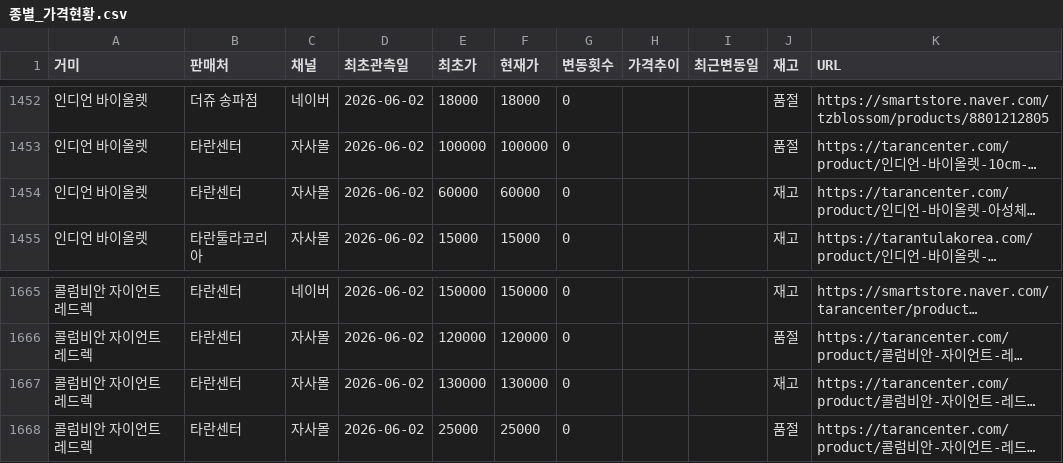
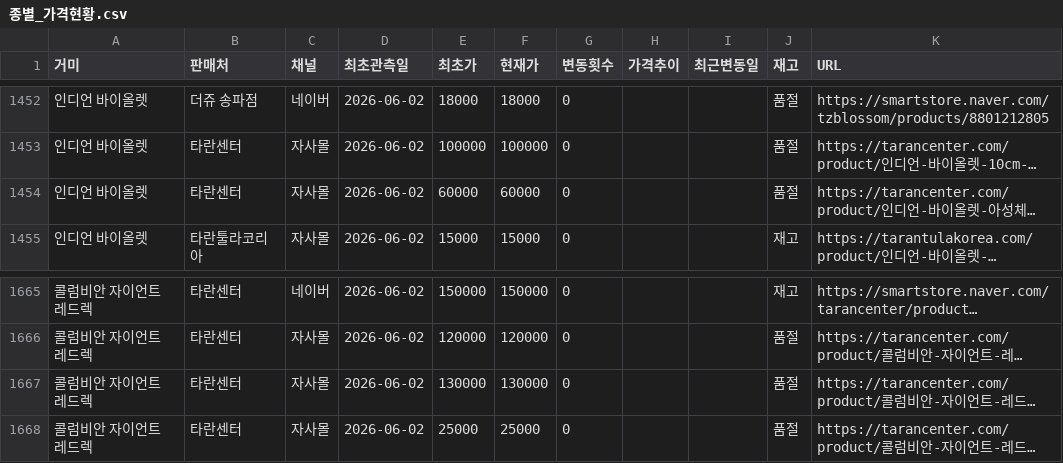
Before and after one commit to janghongku/tarantula-prices, a CSV file: outputs/종별_가격현황.csv, drawn as a sheet; only a part is shown, gaps mark what is left out; long unchanged cells end in …; the diff names each change by its address in the sheet, - before the commit and + after, or states it on an @@ line.

```diff
--- a/outputs/종별_가격현황.csv
+++ b/outputs/종별_가격현황.csv
-J1454 (재고): 재고
+J1454 (재고): 품절
-J1667 (재고): 재고
+J1667 (재고): 품절
```
Also changed, not shown: 2 other files.
